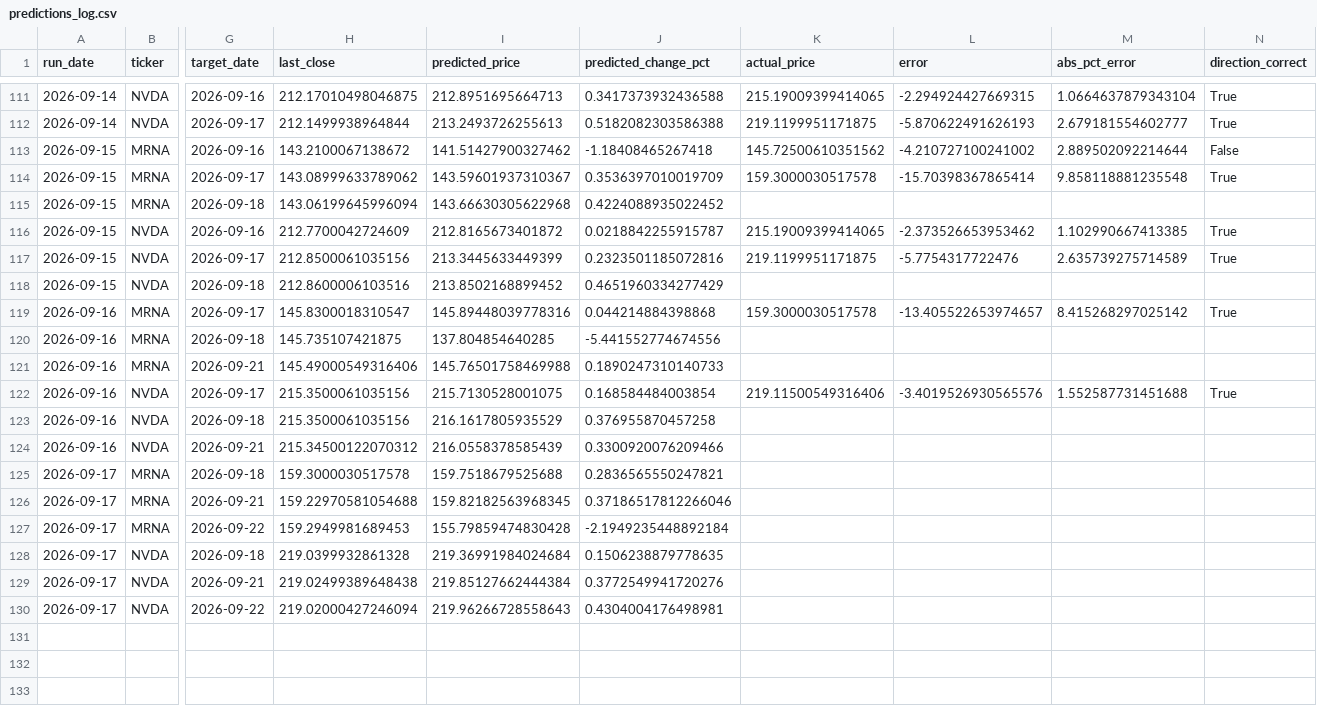
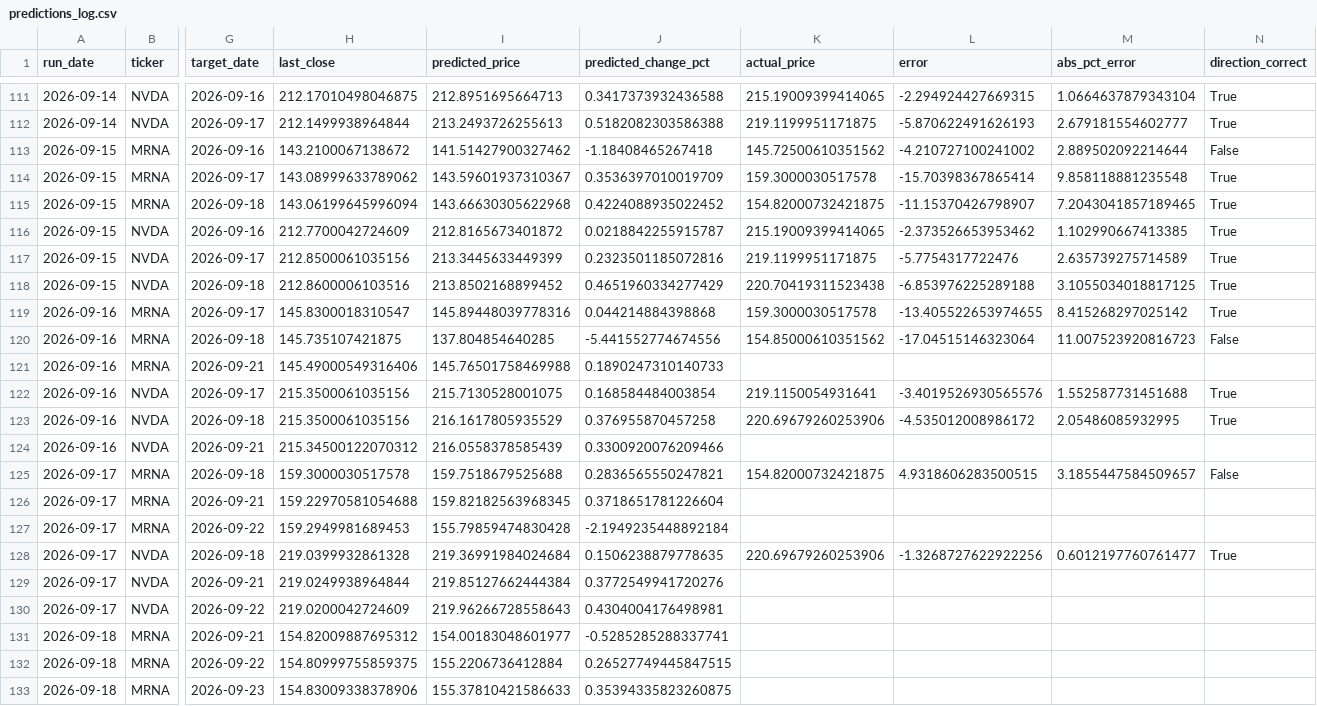
Before and after one commit to kandokmaithong8/stock-toolkit, a CSV file: predictions_log.csv, drawn as a sheet; only a part is shown, gaps mark what is left out; rows hold the shown columns only; the diff covers the shown part only; the diff names each change by its address in the sheet, - before the commit and + after, or states it on an @@ line.

```diff
--- a/predictions_log.csv
+++ b/predictions_log.csv
-K115 (actual_price): (empty)
+K115 (actual_price): 154.82000732421875
-L115 (error): (empty)
+L115 (error): -11.15370426798907
-M115 (abs_pct_error): (empty)
+M115 (abs_pct_error): 7.2043041857189465
-N115 (direction_correct): (empty)
+N115 (direction_correct): True
-K118 (actual_price): (empty)
+K118 (actual_price): 220.70419311523438
-L118 (error): (empty)
+L118 (error): -6.853976225289188
-M118 (abs_pct_error): (empty)
+M118 (abs_pct_error): 3.1055034018817125
-N118 (direction_correct): (empty)
+N118 (direction_correct): True
-L119 (error): -13.405522653974657
+L119 (error): -13.405522653974655
-K120 (actual_price): (empty)
+K120 (actual_price): 154.85000610351562
-L120 (error): (empty)
+L120 (error): -17.04515146323064
-M120 (abs_pct_error): (empty)
+M120 (abs_pct_error): 11.007523920816723
-N120 (direction_correct): (empty)
+N120 (direction_correct): False
-K122 (actual_price): 219.11500549316406
+K122 (actual_price): 219.1150054931641
-K123 (actual_price): (empty)
+K123 (actual_price): 220.69679260253906
-L123 (error): (empty)
+L123 (error): -4.535012008986172
-M123 (abs_pct_error): (empty)
+M123 (abs_pct_error): 2.05486085932995
-N123 (direction_correct): (empty)
+N123 (direction_correct): True
-K125 (actual_price): (empty)
+K125 (actual_price): 154.82000732421875
-L125 (error): (empty)
+L125 (error): 4.9318606283500515
-M125 (abs_pct_error): (empty)
+M125 (abs_pct_error): 3.1855447584509657
-N125 (direction_correct): (empty)
+N125 (direction_correct): False
-J126 (predicted_change_pct): 0.37186517812266046
+J126 (predicted_change_pct): 0.3718651781226604
-K128 (actual_price): (empty)
+K128 (actual_price): 220.69679260253906
-L128 (error): (empty)
+L128 (error): -1.3268727622922256
-M128 (abs_pct_error): (empty)
+M128 (abs_pct_error): 0.6012197760761477
-N128 (direction_correct): (empty)
+N128 (direction_correct): True
-H129 (last_close): 219.02499389648438
+H129 (last_close): 219.0249938964844
-H130 (last_close): 219.02000427246094
+H130 (last_close): 219.0200042724609
+row 131: 2026-09-18 | MRNA | 2026-09-21 | 154.82009887695312 | 154.00183048601977 | -0.5285285288337741
+row 132: 2026-09-18 | MRNA | 2026-09-22 | 154.80999755859375 | 155.2206736412884 | 0.26527749445847515
+row 133: 2026-09-18 | MRNA | 2026-09-23 | 154.83009338378906 | 155.37810421586633 | 0.35394335823260875
```
Also changed, not shown: 3 added rows elsewhere in this file.
